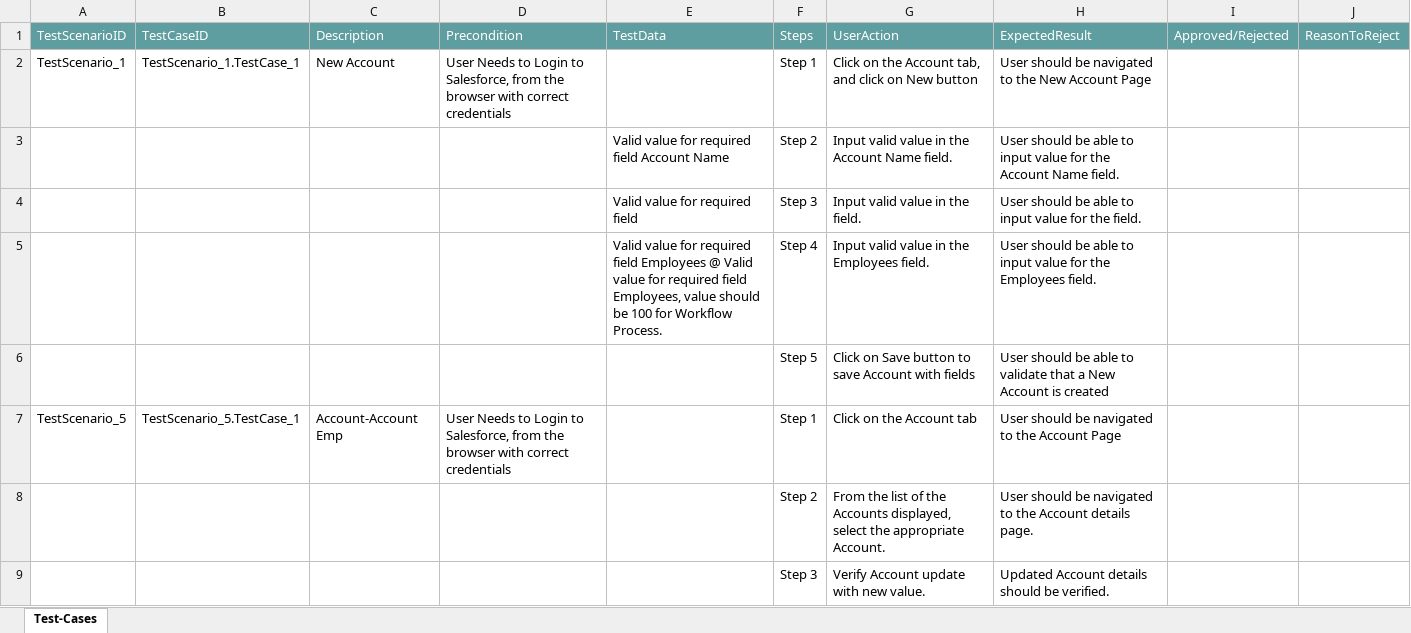
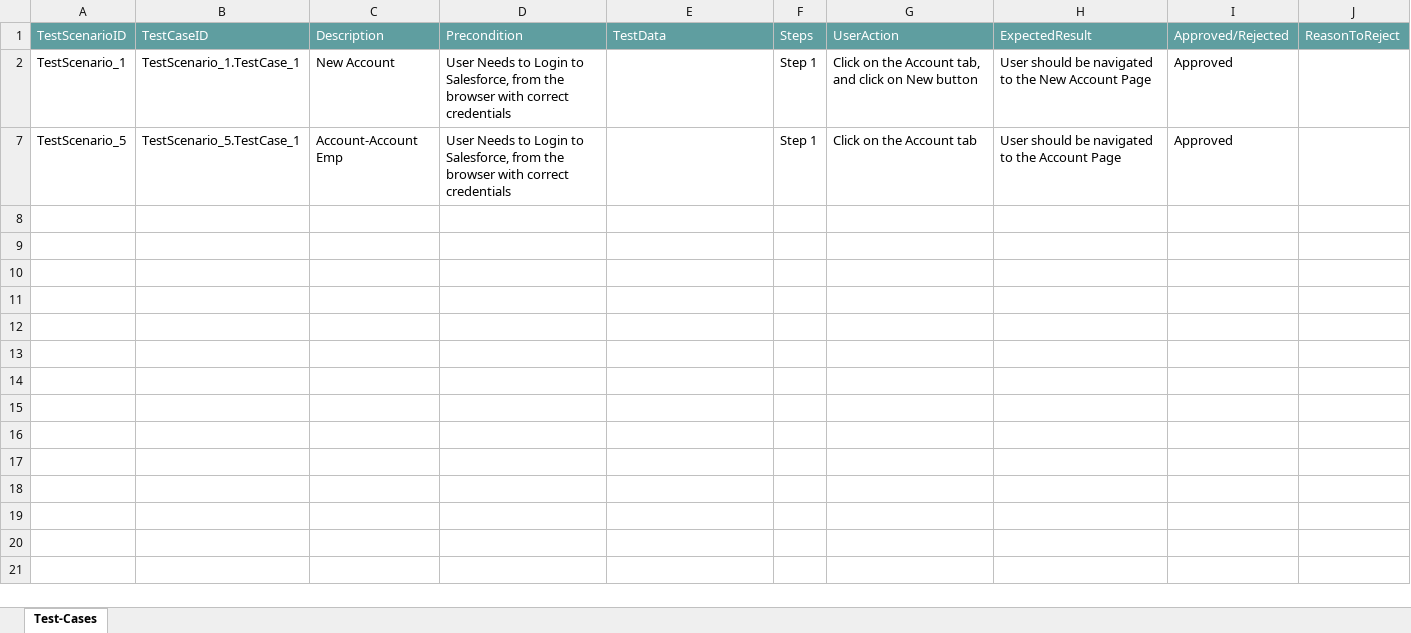
Before and after one commit to ShaikMohamedIrfan/theju, an Excel workbook: Acc Emp.xlsx, sheet Test-Cases, drawn as a sheet; values as stored, in another font and other column widths than the file's, no borders; table styles not drawn; the diff names each change by its address in the sheet, - before the commit and + after, or states it on an @@ line.

Commit message:
Add files via upload

```diff
--- a/Acc Emp.xlsx (sheet Test-Cases)
+++ b/Acc Emp.xlsx (sheet Test-Cases)
-I2: (empty)
+I2: Approved
@@ row 3 hidden:  |  |  |  | Valid value for required field Account Name | Step 2 | Input valid value in the Account Name field. | User should be able to input value for the Account Name field. @@
@@ row 4 hidden:  |  |  |  | Valid value for required field | Step 3 | Input valid value in the field. | User should be able to input value for the field. @@
@@ row 5 hidden:  |  |  |  | Valid value for required field Employees @ Valid value for required field Employees, value should be 100 for Workflow Process. | Step 4 | Input valid value in the Employees field. | User should be able to input value for the Employees field. @@
@@ row 6 hidden:  |  |  |  |  | Step 5 | Click on Save button to save Account with fields | User should be able to validate that a New Account is created @@
-I7: (empty)
+I7: Approved
@@ row 8 hidden:  |  |  |  |  | Step 2 | From the list of the Accounts displayed, select the appropriate Account. | User should be navigated to the Account details page. @@
@@ row 9 hidden:  |  |  |  |  | Step 3 | Verify Account update with new value. | Updated Account details should be verified. @@
```
